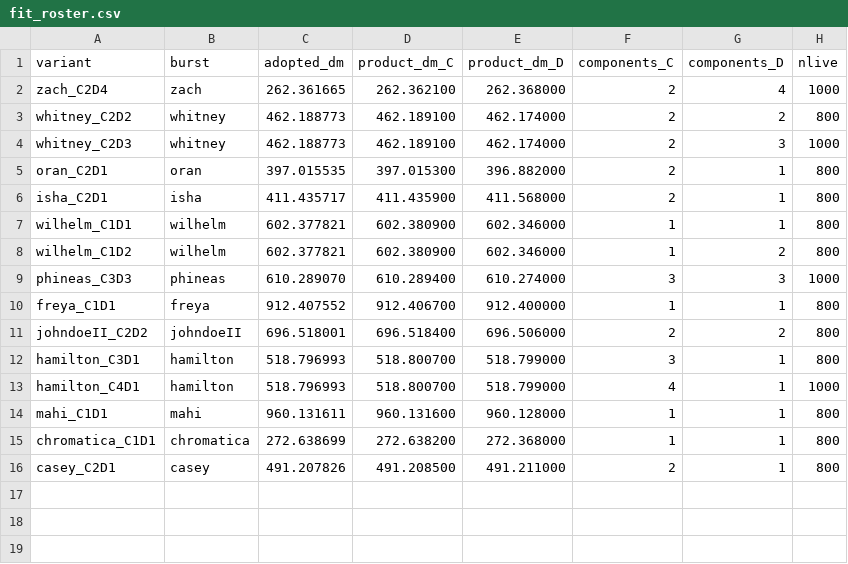
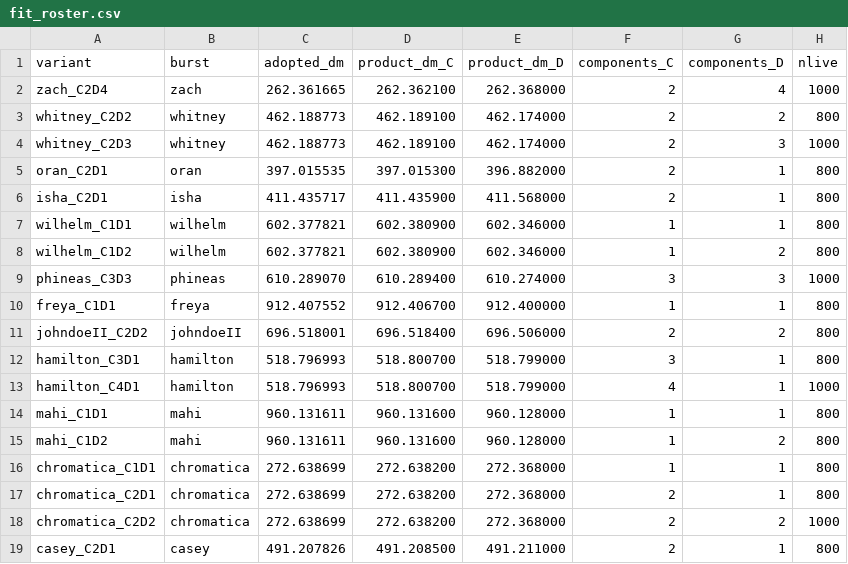
Before and after one commit to dsa110/dsa110-FLITS, a CSV file: analysis/scattering-dm-locked-2026-07-14/fit_roster.csv, drawn as a sheet; the diff names each change by its address in the sheet, - before the commit and + after, or states it on an @@ line.

Commit message:
analysis: add residual-driven joint-fit variants

```diff
--- a/analysis/scattering-dm-locked-2026-07-14/fit_roster.csv
+++ b/analysis/scattering-dm-locked-2026-07-14/fit_roster.csv
+row 15: mahi_C1D2 | mahi | 960.131611 | 960.131600 | 960.128000 | 1 | 2 | 800
+row 17: chromatica_C2D1 | chromatica | 272.638699 | 272.638200 | 272.368000 | 2 | 1 | 800
+row 18: chromatica_C2D2 | chromatica | 272.638699 | 272.638200 | 272.368000 | 2 | 2 | 1000
```
Also changed, not shown: 1 other file.
